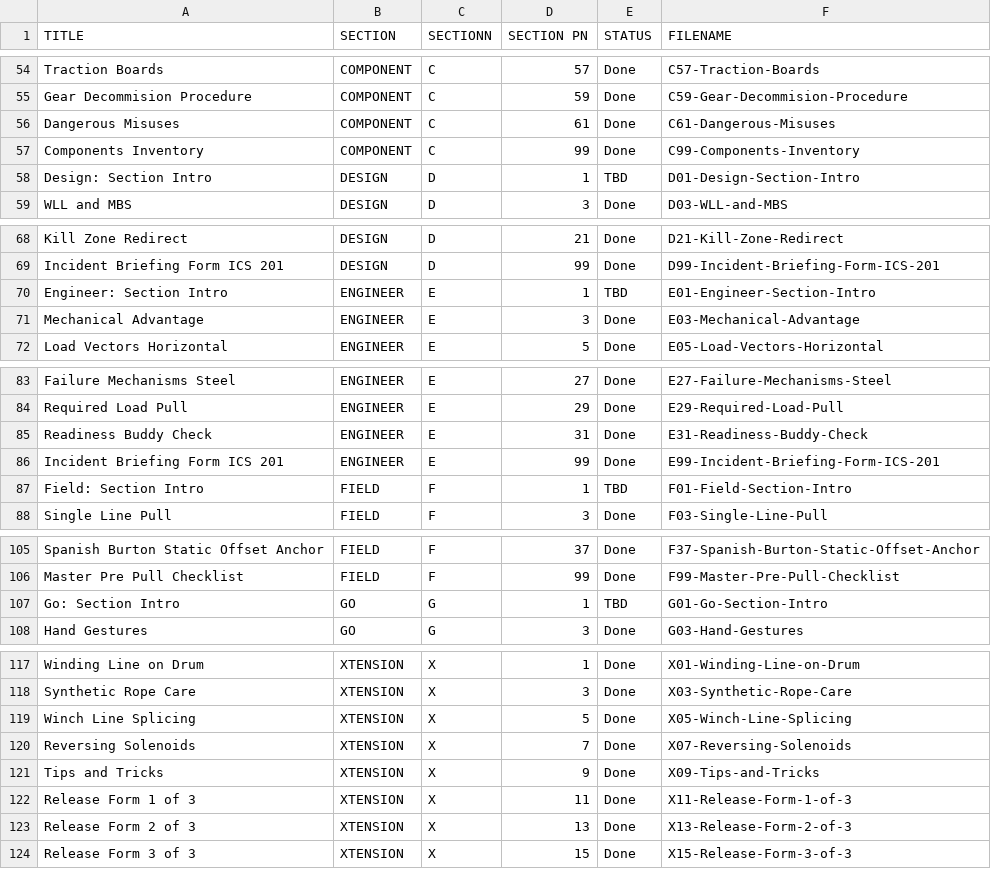
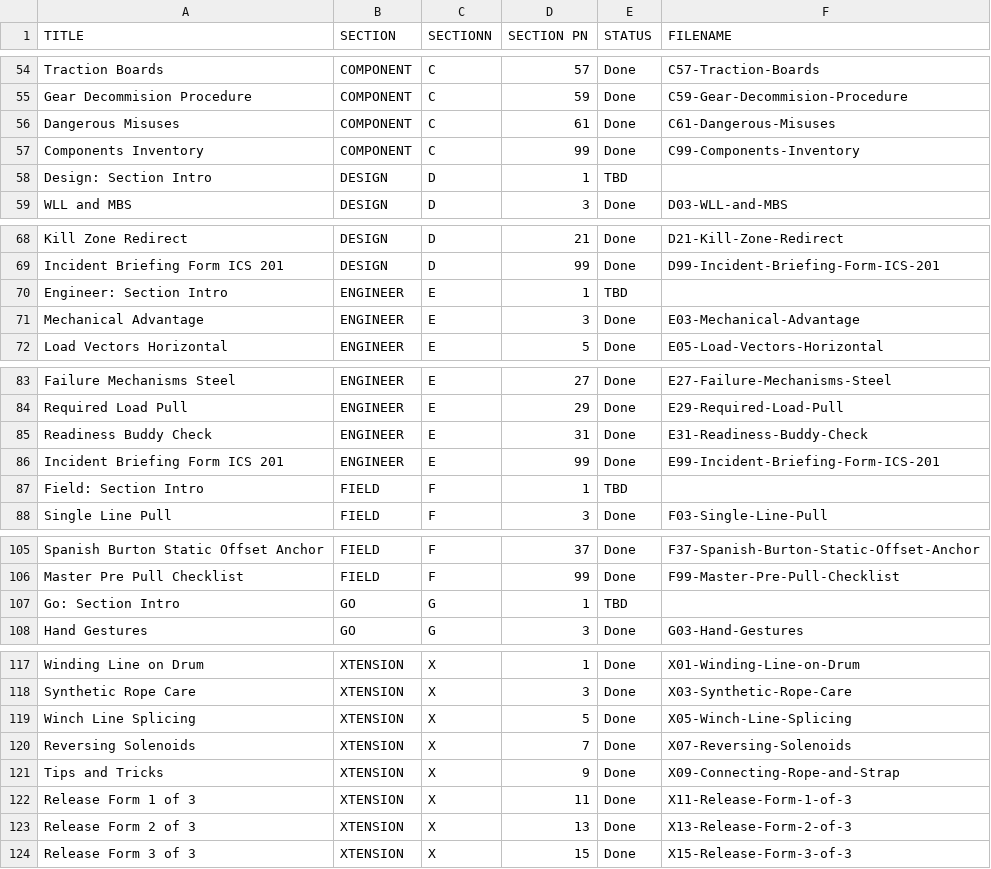
Before and after one commit to zeisys-amadhavan/glovebox-reference-manual, a CSV file: toc.csv, drawn as a sheet; only a part is shown, gaps mark what is left out.

Commit message:
Add files via upload

```diff
--- a/toc.csv
+++ b/toc.csv
@@ -57,3 +57,3 @@ Dangerous Misuses,COMPONENT,C,61,Done,C61-Dangerous-Misuses
 Components Inventory,COMPONENT,C,99,Done,C99-Components-Inventory
-Design: Section Intro,DESIGN,D,1,TBD,D01-Design-Section-Intro
+Design: Section Intro,DESIGN,D,1,TBD,
 WLL and MBS,DESIGN,D,3,Done,D03-WLL-and-MBS
@@ -69,3 +69,3 @@ Kill Zone Redirect,DESIGN,D,21,Done,D21-Kill-Zone-Redirect
 Incident Briefing Form ICS 201,DESIGN,D,99,Done,D99-Incident-Briefing-Form-ICS-201
-Engineer: Section Intro,ENGINEER,E,1,TBD,E01-Engineer-Section-Intro
+Engineer: Section Intro,ENGINEER,E,1,TBD,
 Mechanical Advantage,ENGINEER,E,3,Done,E03-Mechanical-Advantage
@@ -86,3 +86,3 @@ Readiness Buddy Check,ENGINEER,E,31,Done,E31-Readiness-Buddy-Check
 Incident Briefing Form ICS 201,ENGINEER,E,99,Done,E99-Incident-Briefing-Form-ICS-201
-Field: Section Intro,FIELD,F,1,TBD,F01-Field-Section-Intro
+Field: Section Intro,FIELD,F,1,TBD,
 Single Line Pull,FIELD,F,3,Done,F03-Single-Line-Pull
@@ -106,3 +106,3 @@ Spanish Burton Static Offset Anchor,FIELD,F,37,Done,F37-Spanish-Burton-Static-Of
 Master Pre Pull Checklist,FIELD,F,99,Done,F99-Master-Pre-Pull-Checklist
-Go: Section Intro,GO,G,1,TBD,G01-Go-Section-Intro
+Go: Section Intro,GO,G,1,TBD,
 Hand Gestures,GO,G,3,Done,G03-Hand-Gestures
@@ -120,3 +120,3 @@ Winch Line Splicing,XTENSION,X,5,Done,X05-Winch-Line-Splicing
 Reversing Solenoids,XTENSION,X,7,Done,X07-Reversing-Solenoids
-Tips and Tricks,XTENSION,X,9,Done,X09-Tips-and-Tricks
+Tips and Tricks,XTENSION,X,9,Done,X09-Connecting-Rope-and-Strap
 Release Form 1 of 3,XTENSION,X,11,Done,X11-Release-Form-1-of-3
```
